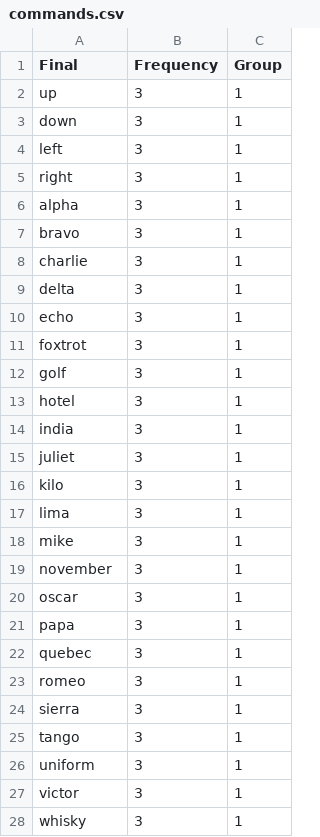
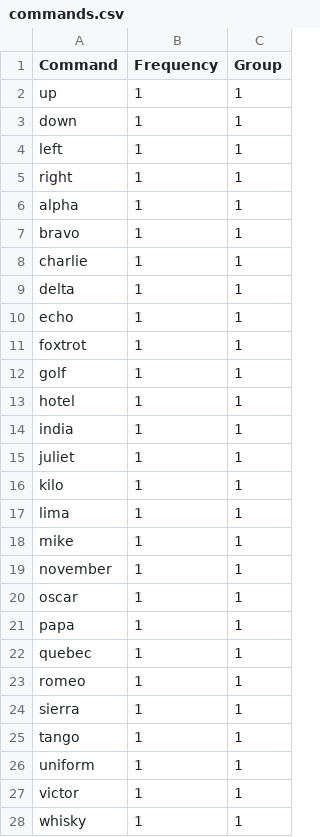
Before and after one commit to lyncisdev/voco, a CSV file: data_creation/commands.csv, drawn as a sheet; only a part is shown; the diff covers the shown part only.

```diff
--- a/data_creation/commands.csv
+++ b/data_creation/commands.csv
@@ -1,28 +1,28 @@
-Final,Frequency,Group
-up,3,1
-down,3,1
-left,3,1
-right,3,1
-alpha,3,1
-bravo,3,1
-charlie,3,1
-delta,3,1
-echo,3,1
-foxtrot,3,1
-golf,3,1
-hotel,3,1
-india,3,1
-juliet,3,1
-kilo,3,1
-lima,3,1
-mike,3,1
-november,3,1
-oscar,3,1
-papa,3,1
-quebec,3,1
-romeo,3,1
-sierra,3,1
-tango,3,1
-uniform,3,1
-victor,3,1
-whisky,3,1
+Command,Frequency,Group
+up,1,1
+down,1,1
+left,1,1
+right,1,1
+alpha,1,1
+bravo,1,1
+charlie,1,1
+delta,1,1
+echo,1,1
+foxtrot,1,1
+golf,1,1
+hotel,1,1
+india,1,1
+juliet,1,1
+kilo,1,1
+lima,1,1
+mike,1,1
+november,1,1
+oscar,1,1
+papa,1,1
+quebec,1,1
+romeo,1,1
+sierra,1,1
+tango,1,1
+uniform,1,1
+victor,1,1
+whisky,1,1
```
Also changed, not shown: 34 edited cells elsewhere in this file, 13 other files.
